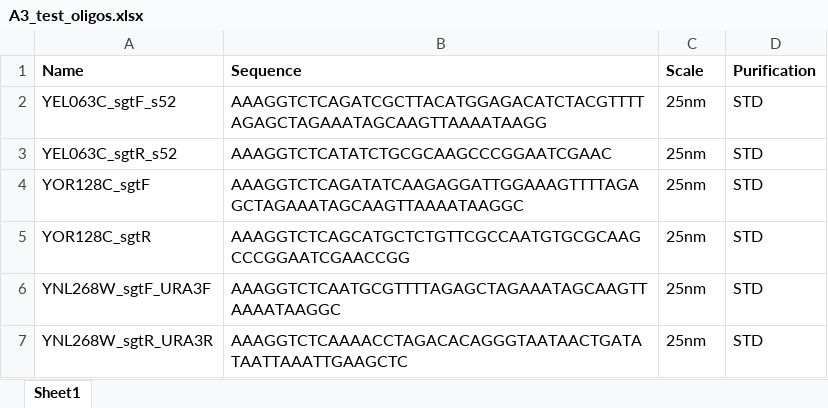
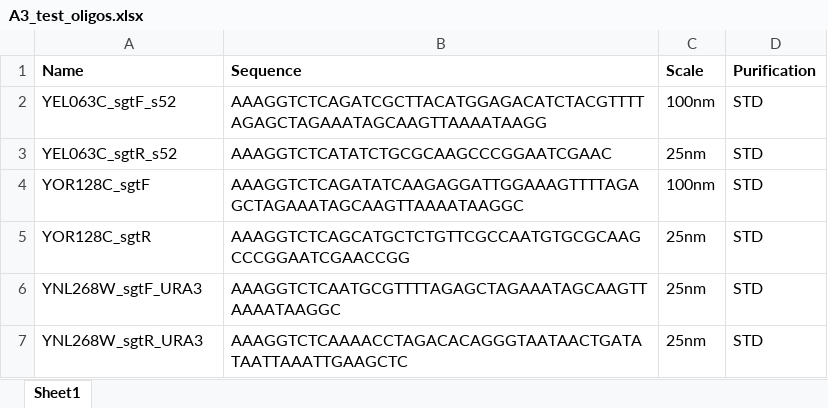
Before and after one commit to Mjvolk3/grna_scrape, an Excel workbook: A3_test_oligos.xlsx, sheet Sheet1, drawn as a sheet; values as stored, in another font and other column widths than the file's, no borders; the diff names each change by its address in the sheet, - before the commit and + after, or states it on an @@ line.

```diff
--- a/A3_test_oligos.xlsx (sheet Sheet1)
+++ b/A3_test_oligos.xlsx (sheet Sheet1)
-C2 (Scale): 25nm
+C2 (Scale): 100nm
-C4 (Scale): 25nm
+C4 (Scale): 100nm
-A6 (Name): YNL268W_sgtF_URA3F
+A6 (Name): YNL268W_sgtF_URA3
-A7 (Name): YNL268W_sgtR_URA3R
+A7 (Name): YNL268W_sgtR_URA3
```
Also changed, not shown: new_lethality.xlsx, top10_oligos_2020-11-19.xlsx, 6 other files.
